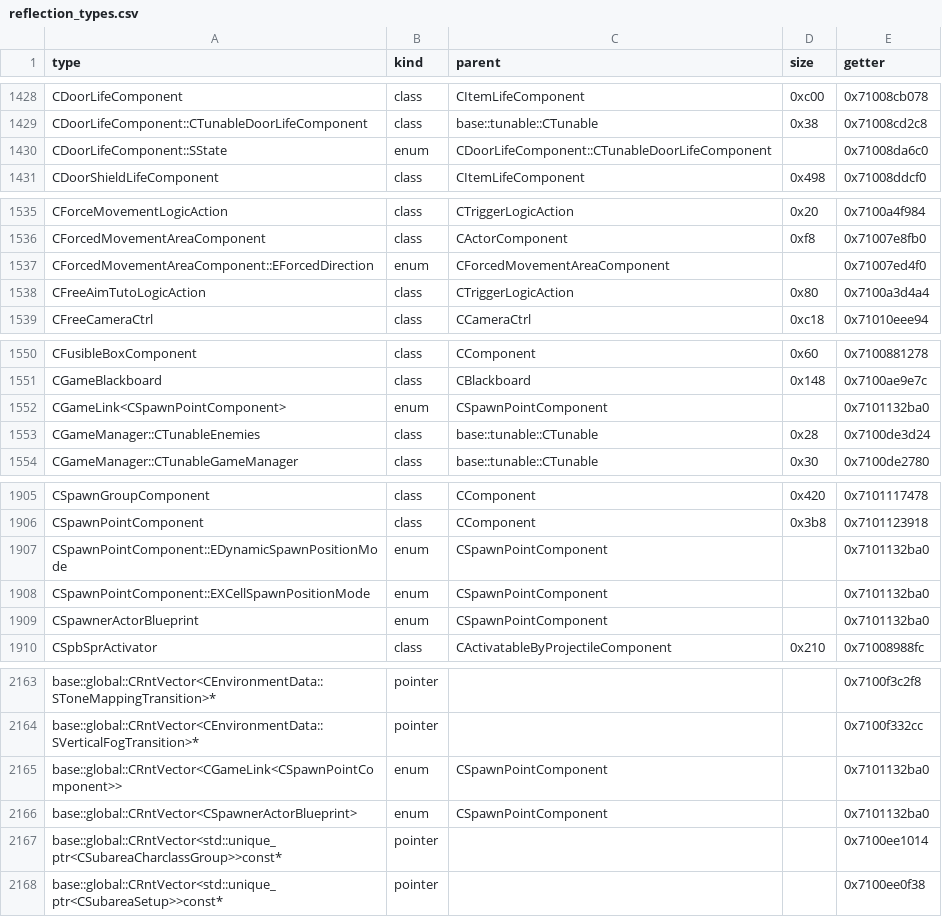
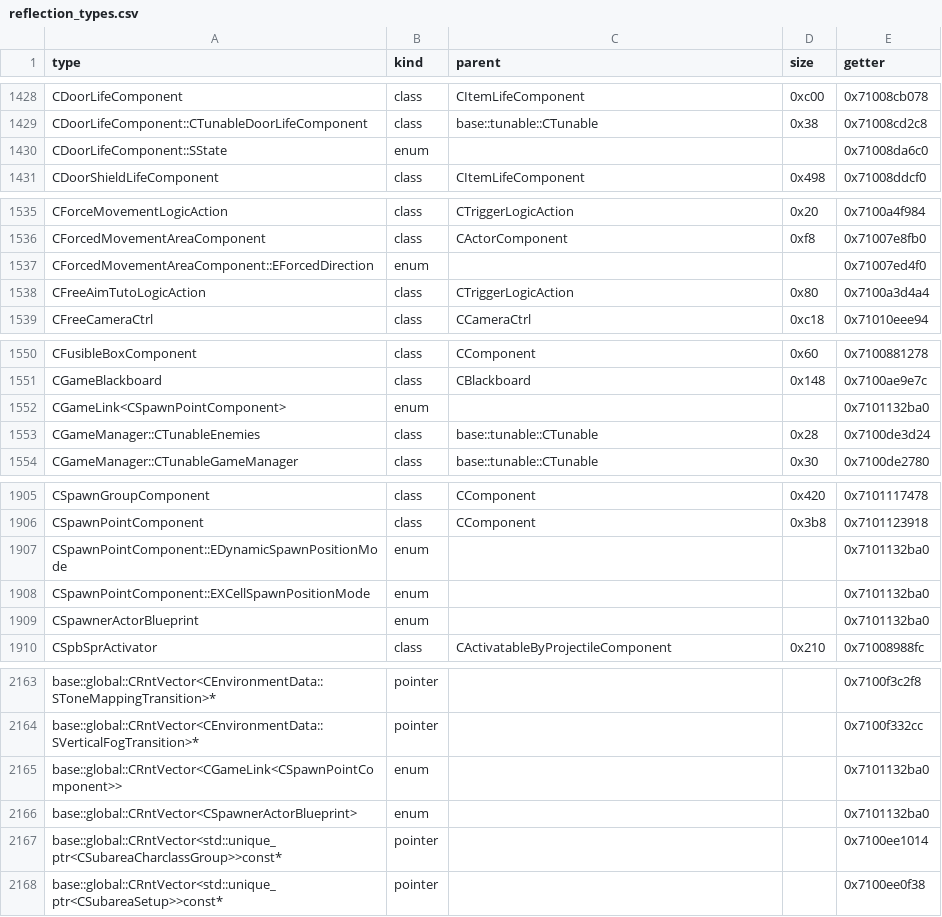
Before and after one commit to var-flotsam/dread-decomp, a CSV file: data/reflection_types.csv, drawn as a sheet; only a part is shown, gaps mark what is left out; the diff covers the shown part only.

```diff
--- a/data/reflection_types.csv
+++ b/data/reflection_types.csv
@@ -1429,3 +1429,3 @@ CDoorLifeComponent,class,CItemLifeComponent,0xc00,0x71008cb078
 CDoorLifeComponent::CTunableDoorLifeComponent,class,base::tunable::CTunable,0x38,0x71008cd2c8
-CDoorLifeComponent::SState,enum,CDoorLifeComponent::CTunableDoorLifeComponent,,0x71008da6c0
+CDoorLifeComponent::SState,enum,,,0x71008da6c0
 CDoorShieldLifeComponent,class,CItemLifeComponent,0x498,0x71008ddcf0
@@ -1536,3 +1536,3 @@ CForceMovementLogicAction,class,CTriggerLogicAction,0x20,0x7100a4f984
 CForcedMovementAreaComponent,class,CActorComponent,0xf8,0x71007e8fb0
-CForcedMovementAreaComponent::EForcedDirection,enum,CForcedMovementAreaComponent,,0x71007ed4f0
+CForcedMovementAreaComponent::EForcedDirection,enum,,,0x71007ed4f0
 CFreeAimTutoLogicAction,class,CTriggerLogicAction,0x80,0x7100a3d4a4
@@ -1551,3 +1551,3 @@ CFusibleBoxComponent,class,CComponent,0x60,0x7100881278
 CGameBlackboard,class,CBlackboard,0x148,0x7100ae9e7c
-CGameLink<CSpawnPointComponent>,enum,CSpawnPointComponent,,0x7101132ba0
+CGameLink<CSpawnPointComponent>,enum,,,0x7101132ba0
 CGameManager::CTunableEnemies,class,base::tunable::CTunable,0x28,0x7100de3d24
@@ -1906,5 +1906,5 @@ CSpawnGroupComponent,class,CComponent,0x420,0x7101117478
 CSpawnPointComponent,class,CComponent,0x3b8,0x7101123918
-CSpawnPointComponent::EDynamicSpawnPositionMode,enum,CSpawnPointComponent,,0x7101132ba0
-CSpawnPointComponent::EXCellSpawnPositionMode,enum,CSpawnPointComponent,,0x7101132ba0
-CSpawnerActorBlueprint,enum,CSpawnPointComponent,,0x7101132ba0
+CSpawnPointComponent::EDynamicSpawnPositionMode,enum,,,0x7101132ba0
+CSpawnPointComponent::EXCellSpawnPositionMode,enum,,,0x7101132ba0
+CSpawnerActorBlueprint,enum,,,0x7101132ba0
 CSpbSprActivator,class,CActivatableByProjectileComponent,0x210,0x71008988fc
@@ -2164,4 +2164,4 @@ base::global::CRntVector<CEnvironmentData::SToneMappingTransition>*,pointer,,,0x
 base::global::CRntVector<CEnvironmentData::SVerticalFogTransition>*,pointer,,,0x7100f332cc
-base::global::CRntVector<CGameLink<CSpawnPointComponent>>,enum,CSpawnPointComponent,,0x7101132ba0
-base::global::CRntVector<CSpawnerActorBlueprint>,enum,CSpawnPointComponent,,0x7101132ba0
+base::global::CRntVector<CGameLink<CSpawnPointComponent>>,enum,,,0x7101132ba0
+base::global::CRntVector<CSpawnerActorBlueprint>,enum,,,0x7101132ba0
 base::global::CRntVector<std::unique_ptr<CSubareaCharclassGroup>>const*,pointer,,,0x7100ee1014
```
Also changed, not shown: 3 edited cells elsewhere in this file, 3 other files.
